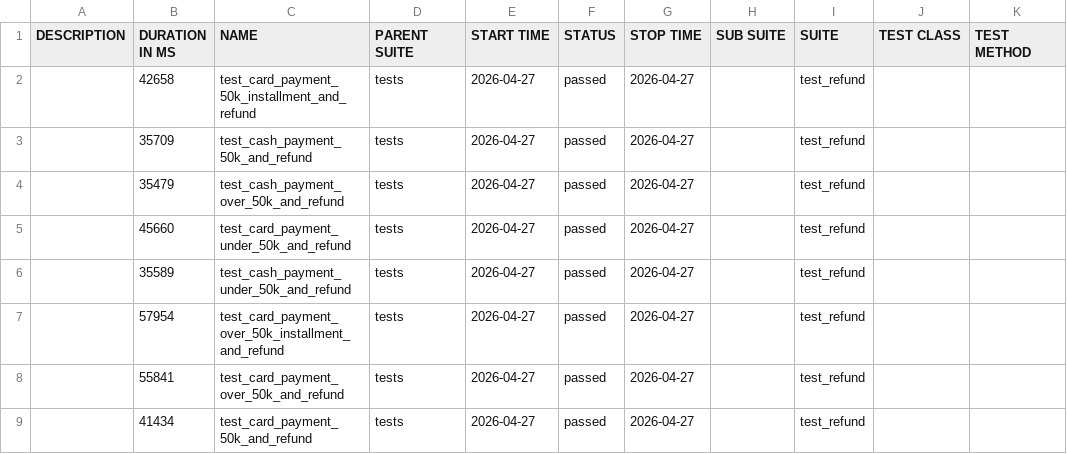
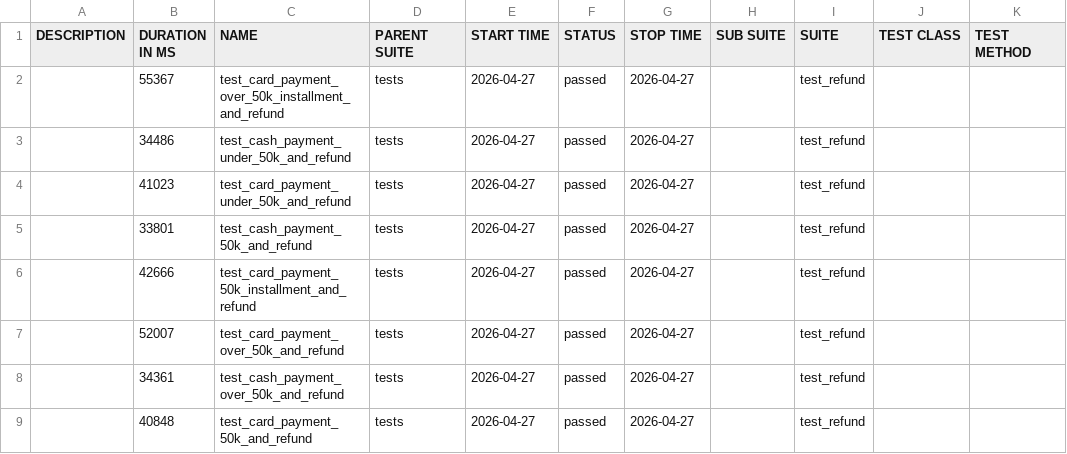
Before and after one commit to heeyeonnoh/payhere-android-qa-automation, a CSV file: data/suites.csv, drawn as a sheet.

```diff
--- a/data/suites.csv
+++ b/data/suites.csv
@@ -1,9 +1,9 @@
 "DESCRIPTION","DURATION IN MS","NAME","PARENT SUITE","START TIME","STATUS","STOP TIME","SUB SUITE","SUITE","TEST CLASS","TEST METHOD"
-"","42658","test_card_payment_50k_installment_and_refund","tests","2026-04-27","passed","2026-04-27","","test_refund","",""
-"","35709","test_cash_payment_50k_and_refund","tests","2026-04-27","passed","2026-04-27","","test_refund","",""
-"","35479","test_cash_payment_over_50k_and_refund","tests","2026-04-27","passed","2026-04-27","","test_refund","",""
-"","45660","test_card_payment_under_50k_and_refund","tests","2026-04-27","passed","2026-04-27","","test_refund","",""
-"","35589","test_cash_payment_under_50k_and_refund","tests","2026-04-27","passed","2026-04-27","","test_refund","",""
-"","57954","test_card_payment_over_50k_installment_and_refund","tests","2026-04-27","passed","2026-04-27","","test_refund","",""
-"","55841","test_card_payment_over_50k_and_refund","tests","2026-04-27","passed","2026-04-27","","test_refund","",""
-"","41434","test_card_payment_50k_and_refund","tests","2026-04-27","passed","2026-04-27","","test_refund","",""
+"","55367","test_card_payment_over_50k_installment_and_refund","tests","2026-04-27","passed","2026-04-27","","test_refund","",""
+"","34486","test_cash_payment_under_50k_and_refund","tests","2026-04-27","passed","2026-04-27","","test_refund","",""
+"","41023","test_card_payment_under_50k_and_refund","tests","2026-04-27","passed","2026-04-27","","test_refund","",""
+"","33801","test_cash_payment_50k_and_refund","tests","2026-04-27","passed","2026-04-27","","test_refund","",""
+"","42666","test_card_payment_50k_installment_and_refund","tests","2026-04-27","passed","2026-04-27","","test_refund","",""
+"","52007","test_card_payment_over_50k_and_refund","tests","2026-04-27","passed","2026-04-27","","test_refund","",""
+"","34361","test_cash_payment_over_50k_and_refund","tests","2026-04-27","passed","2026-04-27","","test_refund","",""
+"","40848","test_card_payment_50k_and_refund","tests","2026-04-27","passed","2026-04-27","","test_refund","",""
```
Also changed, not shown: 30 other files.
